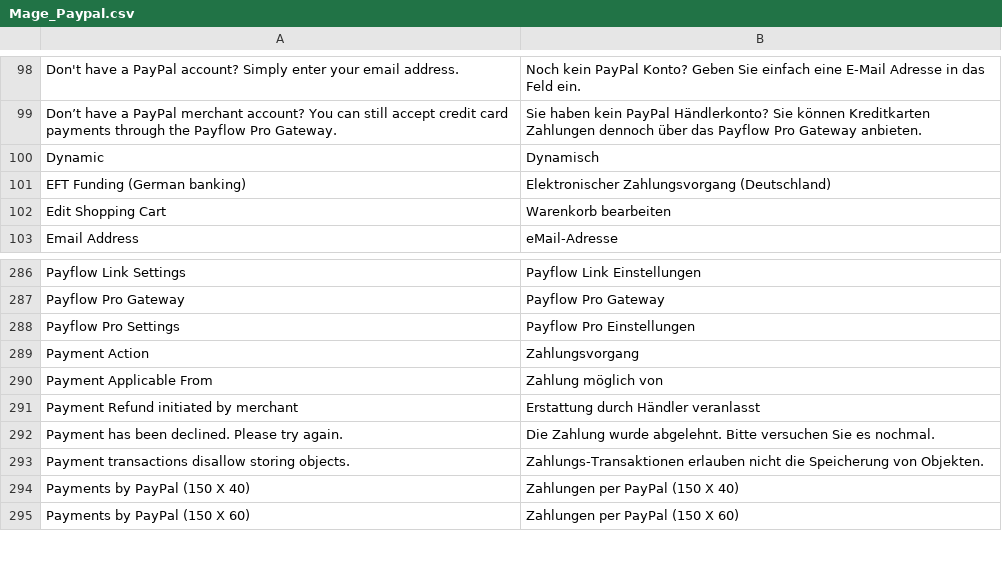
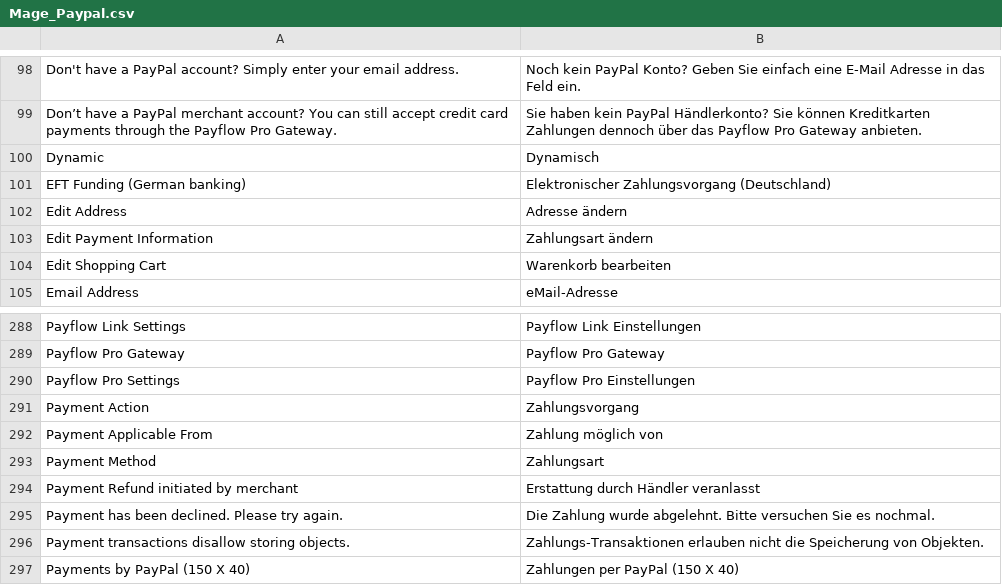
Before and after one commit to towangfoo/bufu, a CSV file: app/locale/de_DE/Mage_Paypal.csv, drawn as a sheet; only a part is shown, gaps mark what is left out; the shorter side is filled out with more unchanged rows; the diff names each change by its address in the sheet, - before the commit and + after, or states it on an @@ line.

Commit message:
paypal express checkout finished

```diff
--- a/app/locale/de_DE/Mage_Paypal.csv
+++ b/app/locale/de_DE/Mage_Paypal.csv
+row 102: Edit Address | Adresse ändern
+row 103: Edit Payment Information | Zahlungsart ändern
+row 293: Payment Method | Zahlungsart
```
Also changed, not shown: 10 other files.
